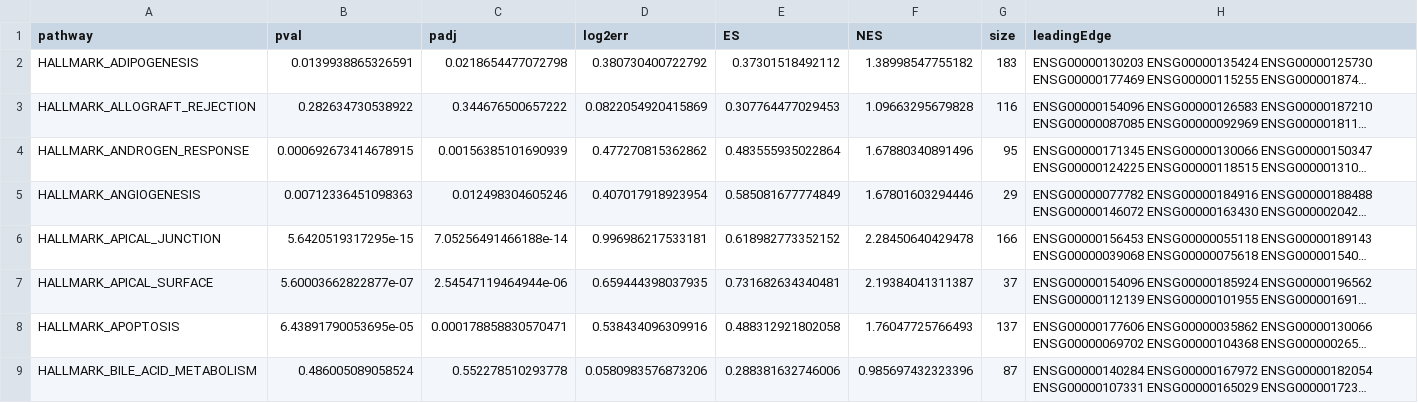
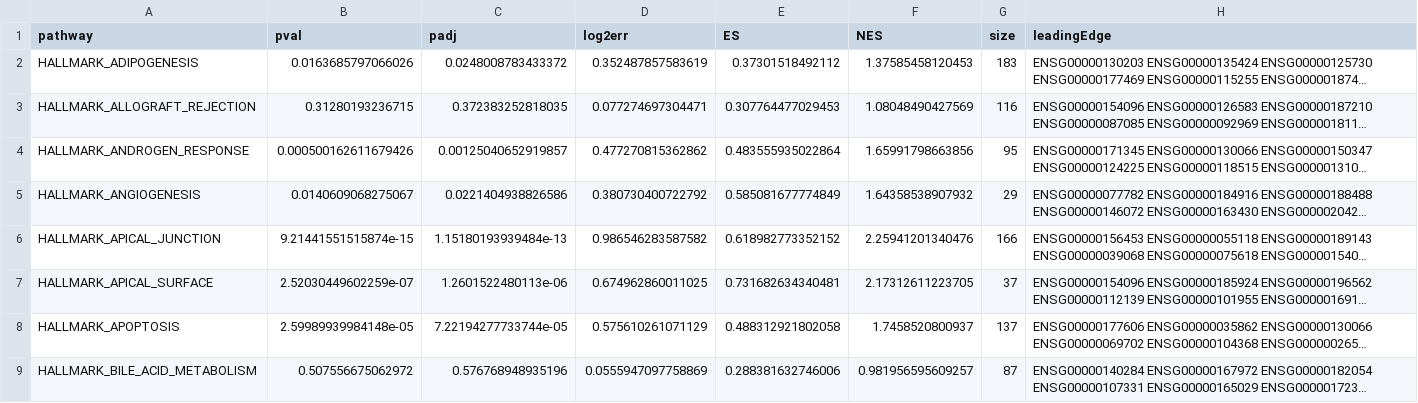
Before and after one commit to NursimaCalik/Task6_A549, a TSV file: results/fgsea.tsv, drawn as a sheet; only a part is shown; long unchanged cells end in …; the diff covers the shown part only; the diff names each change by its address in the sheet, - before the commit and + after, or states it on an @@ line.

```diff
--- a/results/fgsea.tsv
+++ b/results/fgsea.tsv
-B2 (pval): 0.0139938865326591
+B2 (pval): 0.0163685797066026
-C2 (padj): 0.0218654477072798
+C2 (padj): 0.0248008783433372
-D2 (log2err): 0.380730400722792
+D2 (log2err): 0.352487857583619
-F2 (NES): 1.38998547755182
+F2 (NES): 1.37585458120453
-B3 (pval): 0.282634730538922
+B3 (pval): 0.31280193236715
-C3 (padj): 0.344676500657222
+C3 (padj): 0.372383252818035
-D3 (log2err): 0.0822054920415869
+D3 (log2err): 0.077274697304471
-F3 (NES): 1.09663295679828
+F3 (NES): 1.08048490427569
-B4 (pval): 0.000692673414678915
+B4 (pval): 0.000500162611679426
-C4 (padj): 0.00156385101690939
+C4 (padj): 0.00125040652919857
-F4 (NES): 1.67880340891496
+F4 (NES): 1.65991798663856
-B5 (pval): 0.00712336451098363
+B5 (pval): 0.0140609068275067
-C5 (padj): 0.012498304605246
+C5 (padj): 0.0221404938826586
-D5 (log2err): 0.407017918923954
+D5 (log2err): 0.380730400722792
-F5 (NES): 1.67801603294446
+F5 (NES): 1.64358538907932
-B6 (pval): 5.6420519317295e-15
+B6 (pval): 9.21441551515874e-15
-C6 (padj): 7.05256491466188e-14
+C6 (padj): 1.15180193939484e-13
-D6 (log2err): 0.996986217533181
+D6 (log2err): 0.986546283587582
-F6 (NES): 2.28450640429478
+F6 (NES): 2.25941201340476
-B7 (pval): 5.60003662822877e-07
+B7 (pval): 2.52030449602259e-07
-C7 (padj): 2.54547119464944e-06
+C7 (padj): 1.2601522480113e-06
-D7 (log2err): 0.659444398037935
+D7 (log2err): 0.674962860011025
-F7 (NES): 2.19384041311387
+F7 (NES): 2.17312611223705
-B8 (pval): 6.43891790053695e-05
+B8 (pval): 2.59989939984148e-05
-C8 (padj): 0.000178858830570471
+C8 (padj): 7.22194277733744e-05
-D8 (log2err): 0.538434096309916
+D8 (log2err): 0.575610261071129
-F8 (NES): 1.76047725766493
+F8 (NES): 1.7458520800937
-B9 (pval): 0.486005089058524
+B9 (pval): 0.507556675062972
-C9 (padj): 0.552278510293778
+C9 (padj): 0.576768948935196
-D9 (log2err): 0.0580983576873206
+D9 (log2err): 0.0555947097758869
-F9 (NES): 0.985697432323396
+F9 (NES): 0.981956595609257
```
Also changed, not shown: 157 edited cells elsewhere in this file, data/sample_metadata.csv, 4 other files.
